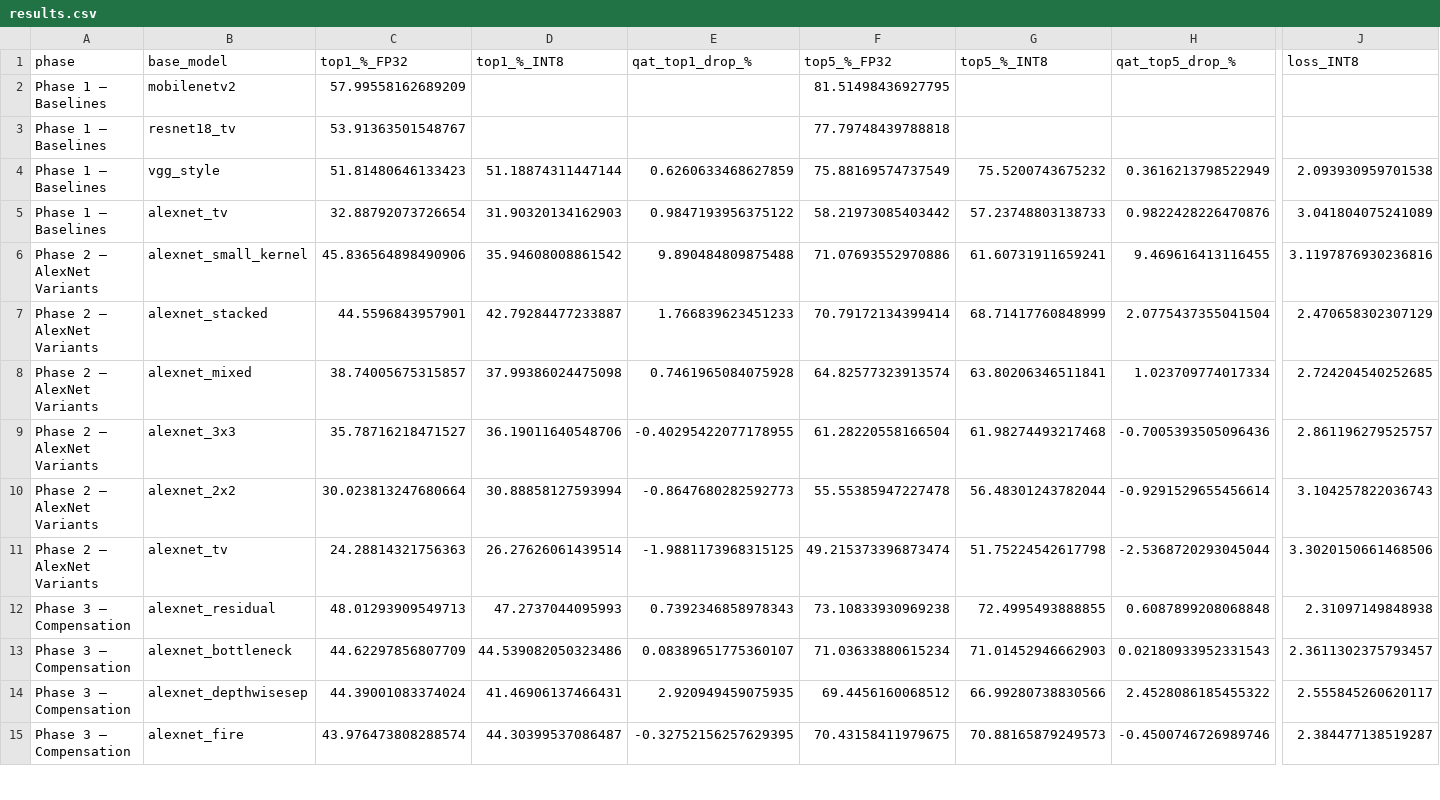
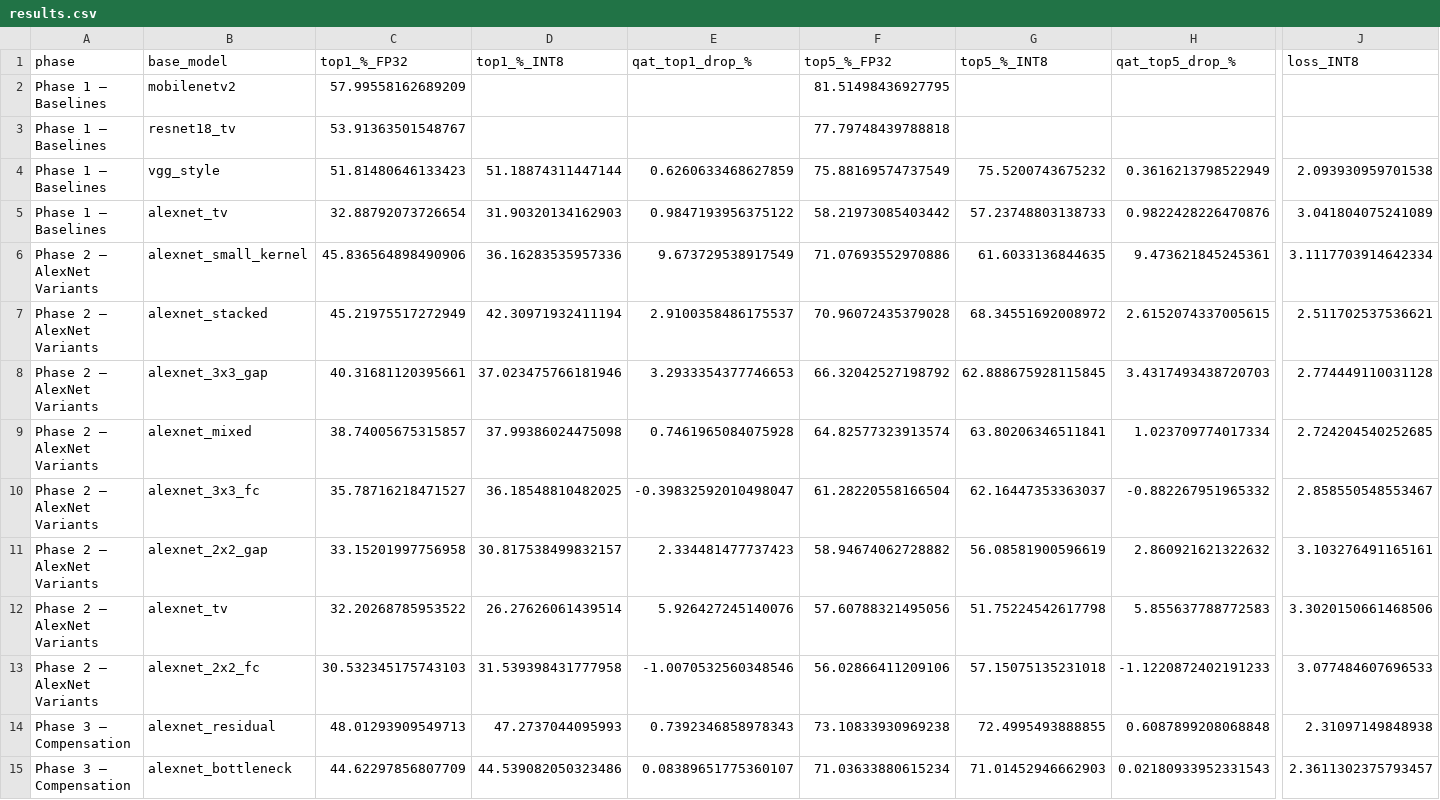
Before and after one commit to RafaelSdeS/dnn_study, a CSV file: results/results.csv, drawn as a sheet; only a part is shown, gaps mark what is left out; the shorter side is filled out with more unchanged rows; removed rows and columns are numbered as before the commit, all else as after; rows hold the shown columns only; the diff covers the shown part only; the diff names each change by its address in the sheet, - before the commit and + after, or states it on an @@ line.

```diff
--- a/results/results.csv
+++ b/results/results.csv
-D6 (top1_%_INT8): 35.94608008861542
+D6 (top1_%_INT8): 36.16283535957336
-E6 (qat_top1_drop_%): 9.890484809875488
+E6 (qat_top1_drop_%): 9.673729538917549
-G6 (top5_%_INT8): 61.60731911659241
+G6 (top5_%_INT8): 61.6033136844635
-H6 (qat_top5_drop_%): 9.469616413116455
+H6 (qat_top5_drop_%): 9.473621845245361
-J6 (loss_INT8): 3.1197876930236816
+J6 (loss_INT8): 3.1117703914642334
-row 7: Phase 2 — AlexNet Variants | alexnet_stacked | 44.5596843957901 | 42.79284477233887 | 1.766839623451233 | 70.79172134399414 | 68.71417760848999 | 2.0775437355041504 | 2.470658302307129
+row 7: Phase 2 — AlexNet Variants | alexnet_stacked | 45.21975517272949 | 42.30971932411194 | 2.9100358486175537 | 70.96072435379028 | 68.34551692008972 | 2.6152074337005615 | 2.511702537536621
+row 8: Phase 2 — AlexNet Variants | alexnet_3x3_gap | 40.31681120395661 | 37.023475766181946 | 3.2933354377746653 | 66.32042527198792 | 62.888675928115845 | 3.4317493438720703 | 2.774449110031128
-B10 (base_model): alexnet_3x3
+B10 (base_model): alexnet_3x3_fc
-D10 (top1_%_INT8): 36.19011640548706
+D10 (top1_%_INT8): 36.18548810482025
-E10 (qat_top1_drop_%): -0.40295422077178955
+E10 (qat_top1_drop_%): -0.39832592010498047
-G10 (top5_%_INT8): 61.98274493217468
+G10 (top5_%_INT8): 62.16447353363037
-H10 (qat_top5_drop_%): -0.7005393505096436
+H10 (qat_top5_drop_%): -0.882267951965332
-J10 (loss_INT8): 2.861196279525757
+J10 (loss_INT8): 2.858550548553467
-row 10: Phase 2 — AlexNet Variants | alexnet_2x2 | 30.023813247680664 | 30.88858127593994 | -0.8647680282592773 | 55.55385947227478 | 56.48301243782044 | -0.9291529655456614 | 3.104257822036743
+row 11: Phase 2 — AlexNet Variants | alexnet_2x2_gap | 33.15201997756958 | 30.817538499832157 | 2.334481477737423 | 58.94674062728882 | 56.08581900596619 | 2.860921621322632 | 3.103276491165161
-C12 (top1_%_FP32): 24.28814321756363
+C12 (top1_%_FP32): 32.20268785953522
-E12 (qat_top1_drop_%): -1.9881173968315125
+E12 (qat_top1_drop_%): 5.926427245140076
-F12 (top5_%_FP32): 49.215373396873474
+F12 (top5_%_FP32): 57.60788321495056
-H12 (qat_top5_drop_%): -2.5368720293045044
+H12 (qat_top5_drop_%): 5.855637788772583
+row 13: Phase 2 — AlexNet Variants | alexnet_2x2_fc | 30.532345175743103 | 31.539398431777958 | -1.0070532560348546 | 56.02866411209106 | 57.15075135231018 | -1.1220872402191233 | 3.077484607696533
```
Also changed, not shown: 3 edited cells elsewhere in this file, results/model_details.csv, 16 other files.
